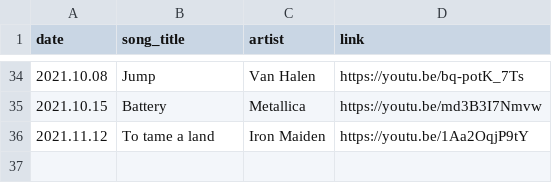
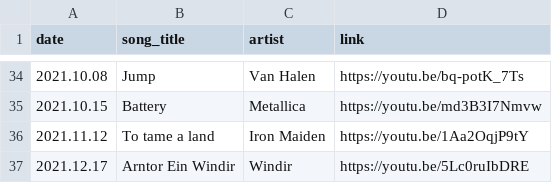
Before and after one commit to thomasjdelaney/Friday-Facemelters, a CSV file: friday_facemelter.csv, drawn as a sheet; only a part is shown, gaps mark what is left out; the diff names each change by its address in the sheet, - before the commit and + after, or states it on an @@ line.

Commit message:
Added another record.

```diff
--- a/friday_facemelter.csv
+++ b/friday_facemelter.csv
+row 37: 2021.12.17 | Arntor Ein Windir | Windir | https://youtu.be/5Lc0ruIbDRE
```
